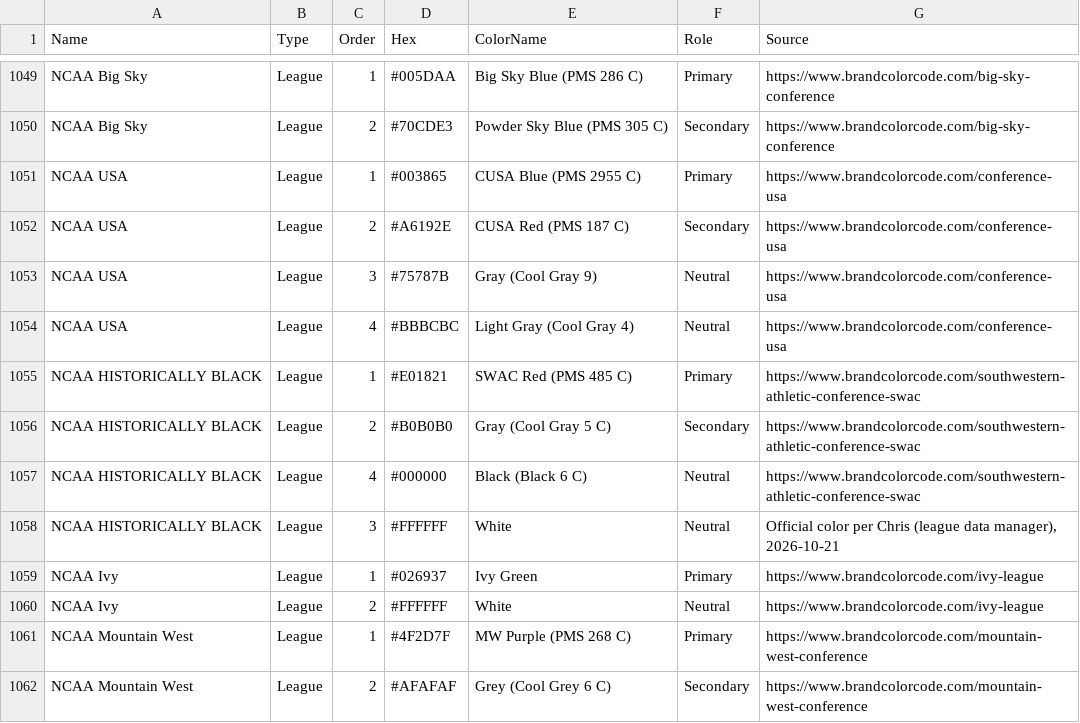
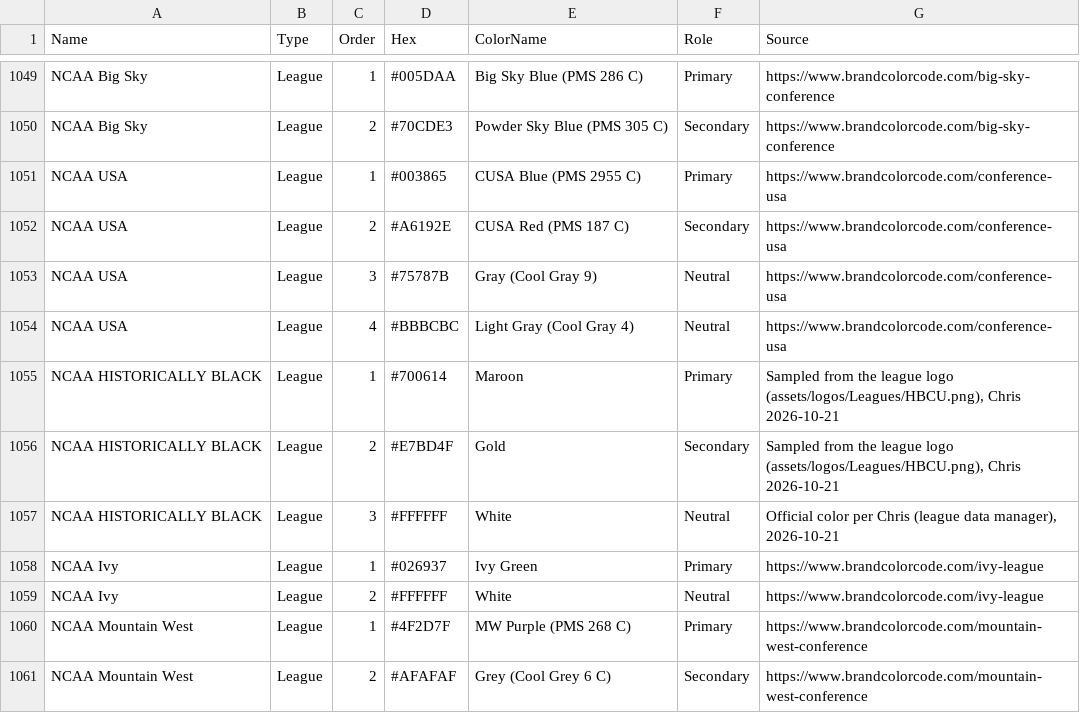
Before and after one commit to wrightc214/NCAA180-Sleeper, a CSV file: data/Colors - Palette.csv, drawn as a sheet; only a part is shown, gaps mark what is left out.

```diff
--- a/data/Colors - Palette.csv
+++ b/data/Colors - Palette.csv
@@ -1054,5 +1054,4 @@ NCAA USA,League,3,#75787B,Gray (Cool Gray 9),Neutral,https://www.brandcolorcode.
 NCAA USA,League,4,#BBBCBC,Light Gray (Cool Gray 4),Neutral,https://www.brandcolorcode.com/conference-usa
-NCAA HISTORICALLY BLACK,League,1,#E01821,SWAC Red (PMS 485 C),Primary,https://www.brandcolorcode.com/southwestern-athletic-conference-swac
-NCAA HISTORICALLY BLACK,League,2,#B0B0B0,Gray (Cool Gray 5 C),Secondary,https://www.brandcolorcode.com/southwestern-athletic-conference-swac
-NCAA HISTORICALLY BLACK,League,4,#000000,Black (Black 6 C),Neutral,https://www.brandcolorcode.com/southwestern-athletic-conference-swac
+NCAA HISTORICALLY BLACK,League,1,#700614,Maroon,Primary,"Sampled from the league logo (assets/logos/Leagues/HBCU.png), Chris 2026-10-21"
+NCAA HISTORICALLY BLACK,League,2,#E7BD4F,Gold,Secondary,"Sampled from the league logo (assets/logos/Leagues/HBCU.png), Chris 2026-10-21"
 NCAA HISTORICALLY BLACK,League,3,#FFFFFF,White,Neutral,"Official color per Chris (league data manager), 2026-10-21"
```
Also changed, not shown: data/Colors - Leagues.csv, 2 other files.
